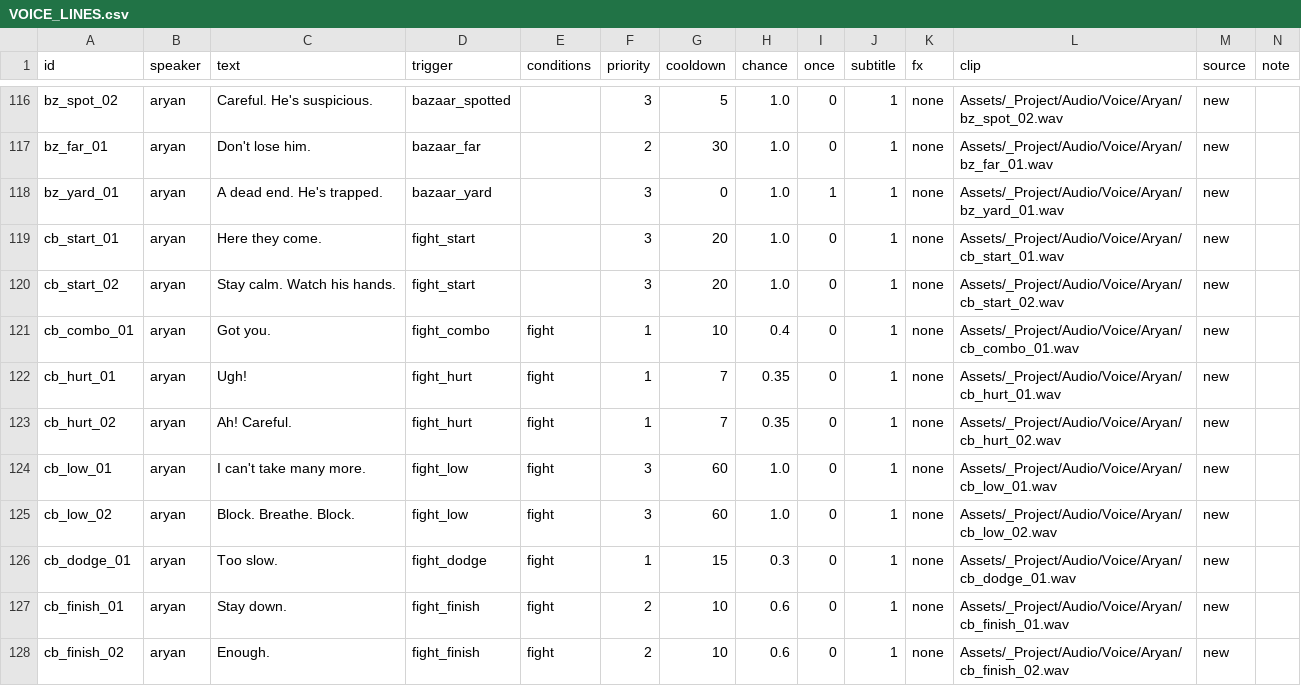
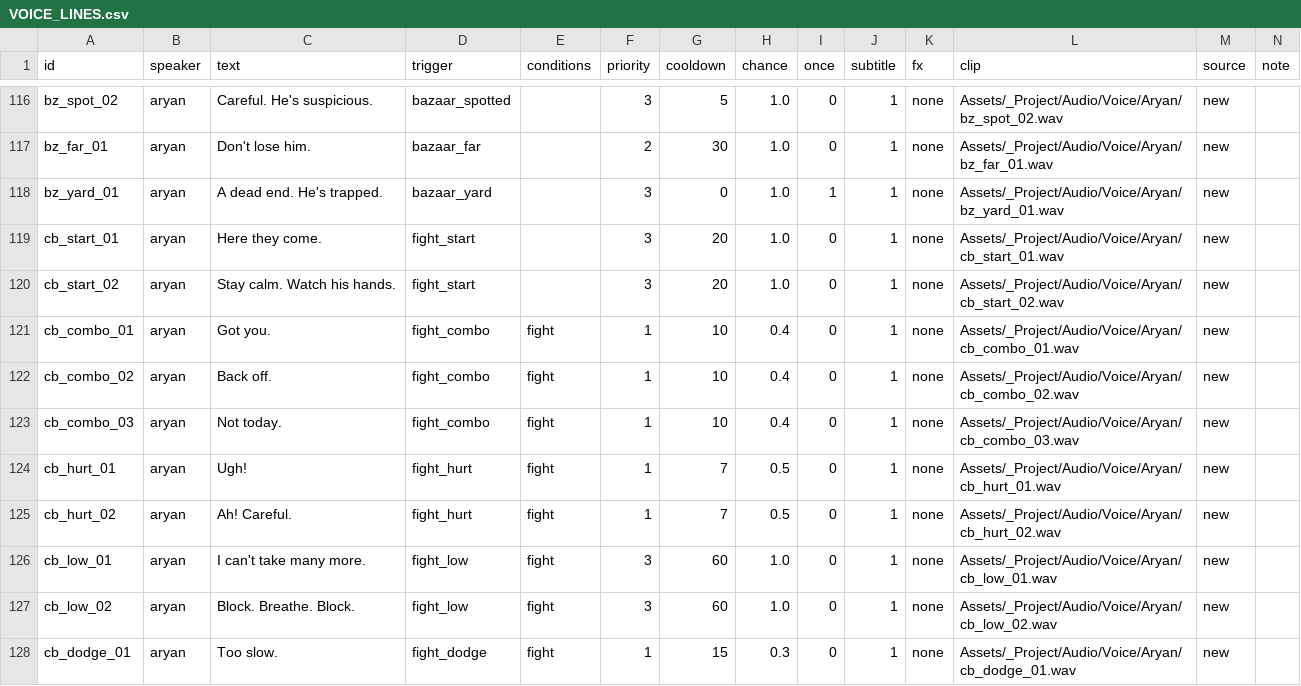
Before and after one commit to Hemanth18-12/GDIT, a CSV file: Docs/VOICE_LINES.csv, drawn as a sheet; only a part is shown, gaps mark what is left out; the shorter side is filled out with more unchanged rows.

```diff
--- a/Docs/VOICE_LINES.csv
+++ b/Docs/VOICE_LINES.csv
@@ -121,4 +121,6 @@ cb_start_02,aryan,Stay calm. Watch his hands.,fight_start,,3,20,1.0,0,1,none,Ass
 cb_combo_01,aryan,Got you.,fight_combo,fight,1,10,0.4,0,1,none,Assets/_Project/Audio/Voice/Aryan/cb_combo_01.wav,new,
-cb_hurt_01,aryan,Ugh!,fight_hurt,fight,1,7,0.35,0,1,none,Assets/_Project/Audio/Voice/Aryan/cb_hurt_01.wav,new,
-cb_hurt_02,aryan,Ah! Careful.,fight_hurt,fight,1,7,0.35,0,1,none,Assets/_Project/Audio/Voice/Aryan/cb_hurt_02.wav,new,
+cb_combo_02,aryan,Back off.,fight_combo,fight,1,10,0.4,0,1,none,Assets/_Project/Audio/Voice/Aryan/cb_combo_02.wav,new,
+cb_combo_03,aryan,Not today.,fight_combo,fight,1,10,0.4,0,1,none,Assets/_Project/Audio/Voice/Aryan/cb_combo_03.wav,new,
+cb_hurt_01,aryan,Ugh!,fight_hurt,fight,1,7,0.5,0,1,none,Assets/_Project/Audio/Voice/Aryan/cb_hurt_01.wav,new,
+cb_hurt_02,aryan,Ah! Careful.,fight_hurt,fight,1,7,0.5,0,1,none,Assets/_Project/Audio/Voice/Aryan/cb_hurt_02.wav,new,
 cb_low_01,aryan,I can't take many more.,fight_low,fight,3,60,1.0,0,1,none,Assets/_Project/Audio/Voice/Aryan/cb_low_01.wav,new,
```
Also changed, not shown: Docs/QA/voice/clip_report.csv, 24 other files.
